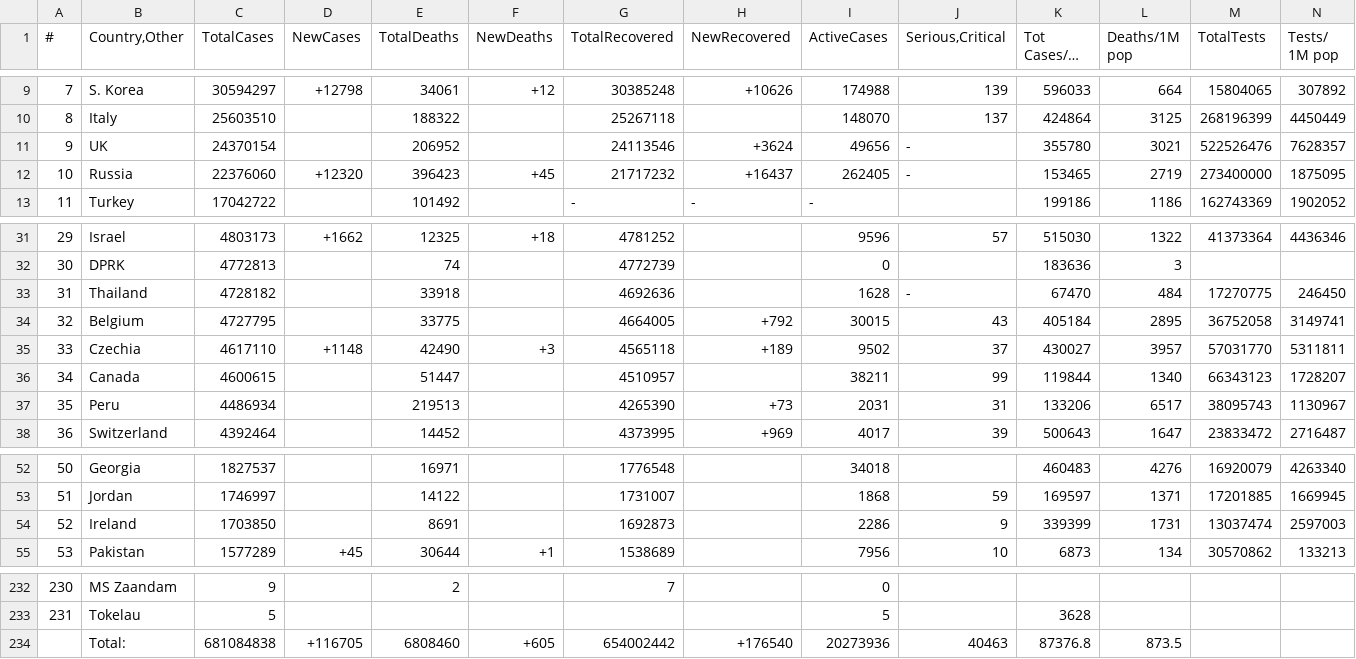
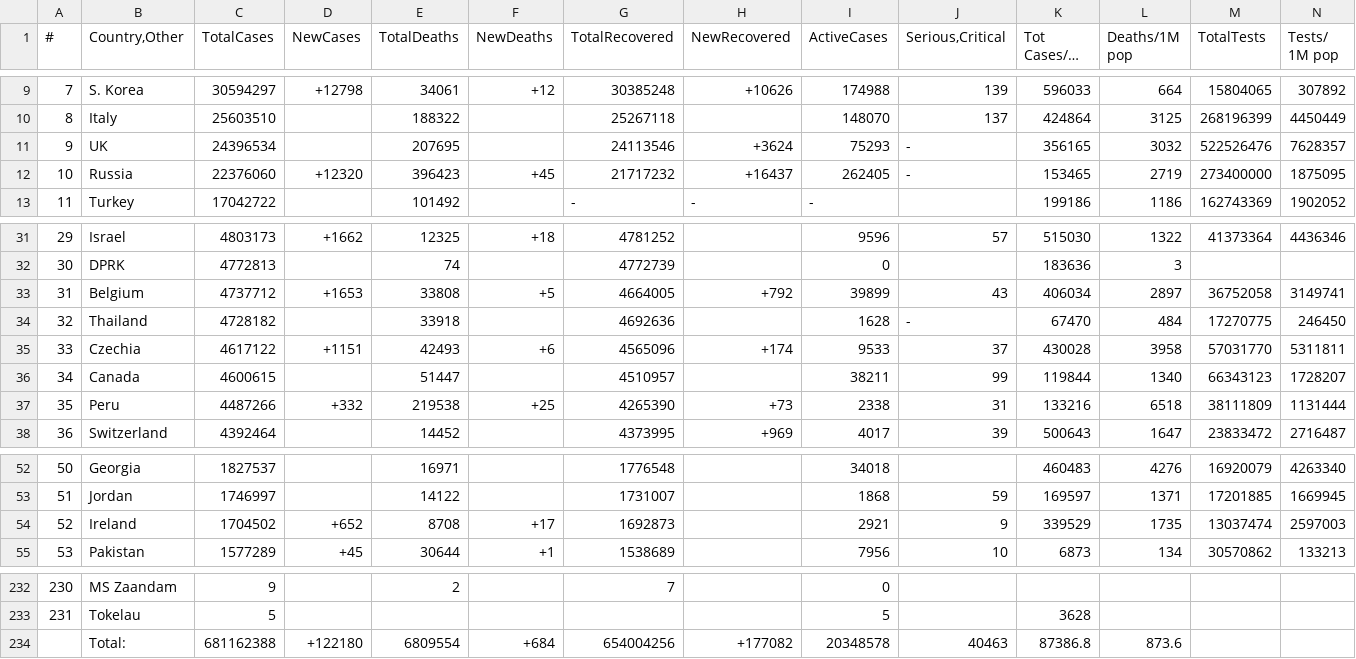
Before and after one commit to vntan/Covid-19-Analysis, a CSV file: raw_data/08-03-2023_raw.csv, drawn as a sheet; only a part is shown, gaps mark what is left out; long unchanged cells end in …; removed rows and columns are numbered as before the commit, all else as after; rows hold the shown columns only; the diff covers the shown part only; the diff names each change by its address in the sheet, - before the commit and + after, or states it on an @@ line.

```diff
--- a/raw_data/08-03-2023_raw.csv
+++ b/raw_data/08-03-2023_raw.csv
-C11 (TotalCases): 24370154
+C11 (TotalCases): 24396534
-E11 (TotalDeaths): 206952
+E11 (TotalDeaths): 207695
-I11 (ActiveCases): 49656
+I11 (ActiveCases): 75293
-K11 (Tot Cases/1M pop): 355780
+K11 (Tot Cases/1M pop): 356165
-L11 (Deaths/1M pop): 3021
+L11 (Deaths/1M pop): 3032
+row 33: 31 | Belgium | 4737712 | +1653 | 33808 | +5 | 4664005 | +792 | 39899 | 43 | 406034 | 2897 | 36752058 | 3149741
-A34 (#): 31
+A34 (#): 32
-row 34: 32 | Belgium | 4727795 |  | 33775 |  | 4664005 | +792 | 30015 | 43 | 405184 | 2895 | 36752058 | 3149741
-C35 (TotalCases): 4617110
+C35 (TotalCases): 4617122
-D35 (NewCases): +1148
+D35 (NewCases): +1151
-E35 (TotalDeaths): 42490
+E35 (TotalDeaths): 42493
-F35 (NewDeaths): +3
+F35 (NewDeaths): +6
-G35 (TotalRecovered): 4565118
+G35 (TotalRecovered): 4565096
-H35 (NewRecovered): +189
+H35 (NewRecovered): +174
-I35 (ActiveCases): 9502
+I35 (ActiveCases): 9533
-K35 (Tot Cases/1M pop): 430027
+K35 (Tot Cases/1M pop): 430028
-L35 (Deaths/1M pop): 3957
+L35 (Deaths/1M pop): 3958
-C37 (TotalCases): 4486934
+C37 (TotalCases): 4487266
-D37 (NewCases): (empty)
+D37 (NewCases): +332
-E37 (TotalDeaths): 219513
+E37 (TotalDeaths): 219538
-F37 (NewDeaths): (empty)
+F37 (NewDeaths): +25
-I37 (ActiveCases): 2031
+I37 (ActiveCases): 2338
-K37 (Tot Cases/1M pop): 133206
+K37 (Tot Cases/1M pop): 133216
-L37 (Deaths/1M pop): 6517
+L37 (Deaths/1M pop): 6518
-M37 (TotalTests): 38095743
+M37 (TotalTests): 38111809
-N37 (Tests/ 1M pop): 1130967
+N37 (Tests/ 1M pop): 1131444
-C54 (TotalCases): 1703850
+C54 (TotalCases): 1704502
-D54 (NewCases): (empty)
+D54 (NewCases): +652
-E54 (TotalDeaths): 8691
+E54 (TotalDeaths): 8708
-F54 (NewDeaths): (empty)
+F54 (NewDeaths): +17
-I54 (ActiveCases): 2286
+I54 (ActiveCases): 2921
-K54 (Tot Cases/1M pop): 339399
+K54 (Tot Cases/1M pop): 339529
-L54 (Deaths/1M pop): 1731
+L54 (Deaths/1M pop): 1735
-row 234:  | Total: | 681084838 | +116705 | 6808460 | +605 | 654002442 | +176540 | 20273936 | 40463 | 87376.8 | 873.5
+row 234:  | Total: | 681162388 | +122180 | 6809554 | +684 | 654004256 | +177082 | 20348578 | 40463 | 87386.8 | 873.6
```
Also changed, not shown: 1 added row, 1 removed row and 34 edited cells elsewhere in this file, data/09-03-2023.csv, 3 other files.
